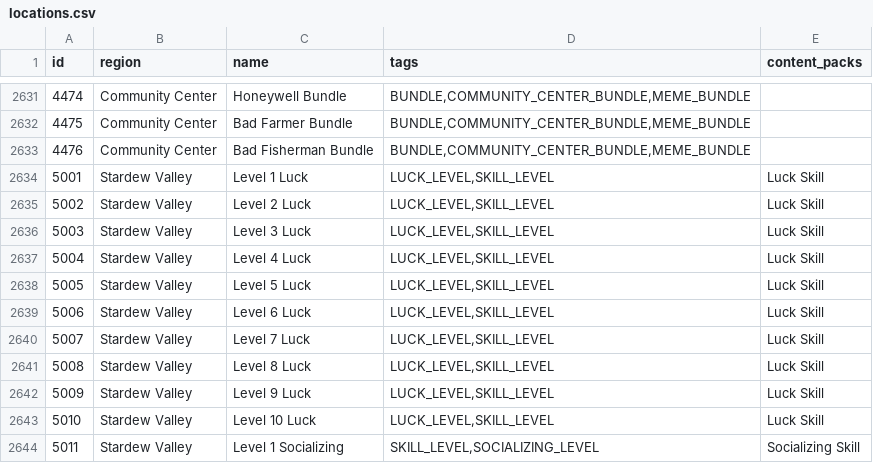
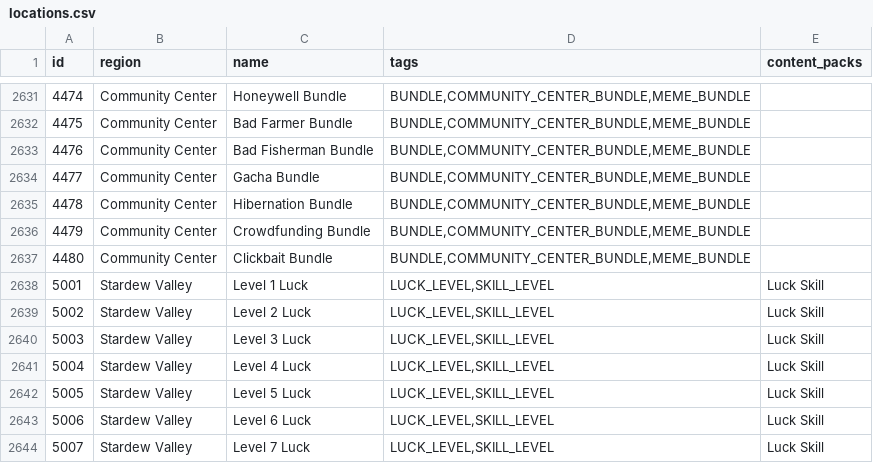
Before and after one commit to agilbert1412/Archipelago, a CSV file: worlds/stardew_valley/data/locations.csv, drawn as a sheet; only a part is shown, gaps mark what is left out; the shorter side is filled out with more unchanged rows.

Commit message:
- Couple of extra bundles

```diff
--- a/worlds/stardew_valley/data/locations.csv
+++ b/worlds/stardew_valley/data/locations.csv
@@ -2633,2 +2633,6 @@ id,region,name,tags,content_packs
 4476,Community Center,Bad Fisherman Bundle,"BUNDLE,COMMUNITY_CENTER_BUNDLE,MEME_BUNDLE",
+4477,Community Center,Gacha Bundle,"BUNDLE,COMMUNITY_CENTER_BUNDLE,MEME_BUNDLE",
+4478,Community Center,Hibernation Bundle,"BUNDLE,COMMUNITY_CENTER_BUNDLE,MEME_BUNDLE",
+4479,Community Center,Crowdfunding Bundle,"BUNDLE,COMMUNITY_CENTER_BUNDLE,MEME_BUNDLE",
+4480,Community Center,Clickbait Bundle,"BUNDLE,COMMUNITY_CENTER_BUNDLE,MEME_BUNDLE",
 5001,Stardew Valley,Level 1 Luck,"LUCK_LEVEL,SKILL_LEVEL",Luck Skill
```
Also changed, not shown: 5 other files.
